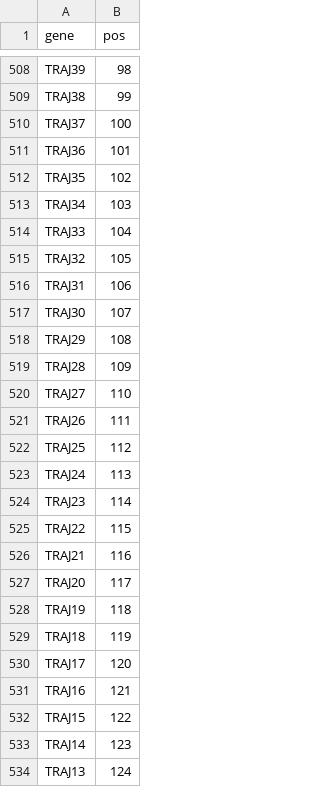
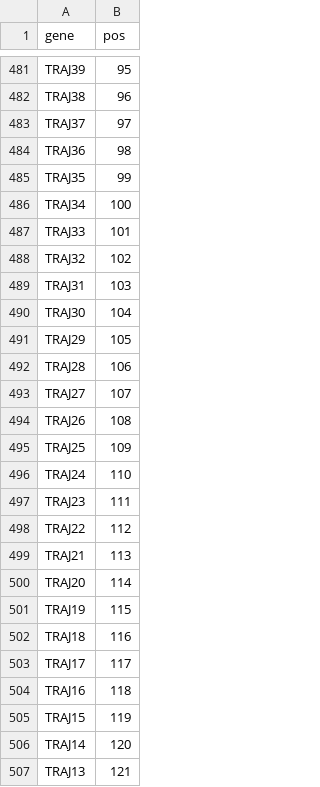
Before and after one commit to ndwarshuis/hg2-t2t-benchmark-dev, a TSV file: pipelines/vdj_read_align/static/gene_order.tsv, drawn as a sheet; only a part is shown, gaps mark what is left out; addresses are those after the commit; the diff covers the shown part only; the diff names each change by its address in the sheet, - before the commit and + after, or states it on an @@ line.

```diff
--- a/pipelines/vdj_read_align/static/gene_order.tsv
+++ b/pipelines/vdj_read_align/static/gene_order.tsv
-B481 (pos): 98
+B481 (pos): 95
-B482 (pos): 99
+B482 (pos): 96
-B483 (pos): 100
+B483 (pos): 97
-B484 (pos): 101
+B484 (pos): 98
-B485 (pos): 102
+B485 (pos): 99
-B486 (pos): 103
+B486 (pos): 100
-B487 (pos): 104
+B487 (pos): 101
-B488 (pos): 105
+B488 (pos): 102
-B489 (pos): 106
+B489 (pos): 103
-B490 (pos): 107
+B490 (pos): 104
-B491 (pos): 108
+B491 (pos): 105
-B492 (pos): 109
+B492 (pos): 106
-B493 (pos): 110
+B493 (pos): 107
-B494 (pos): 111
+B494 (pos): 108
-B495 (pos): 112
+B495 (pos): 109
-B496 (pos): 113
+B496 (pos): 110
-B497 (pos): 114
+B497 (pos): 111
-B498 (pos): 115
+B498 (pos): 112
-B499 (pos): 116
+B499 (pos): 113
-B500 (pos): 117
+B500 (pos): 114
-B501 (pos): 118
+B501 (pos): 115
-B502 (pos): 119
+B502 (pos): 116
-B503 (pos): 120
+B503 (pos): 117
-B504 (pos): 121
+B504 (pos): 118
-B505 (pos): 122
+B505 (pos): 119
-B506 (pos): 123
+B506 (pos): 120
-B507 (pos): 124
+B507 (pos): 121
```
Also changed, not shown: 4 added rows, 44 removed rows and 68 edited cells elsewhere in this file, 4 other files.
